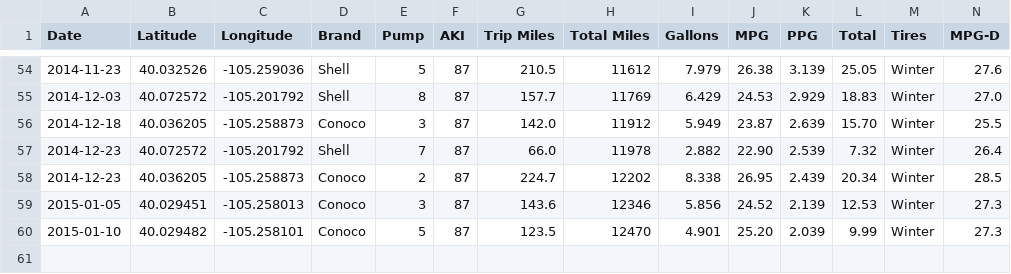
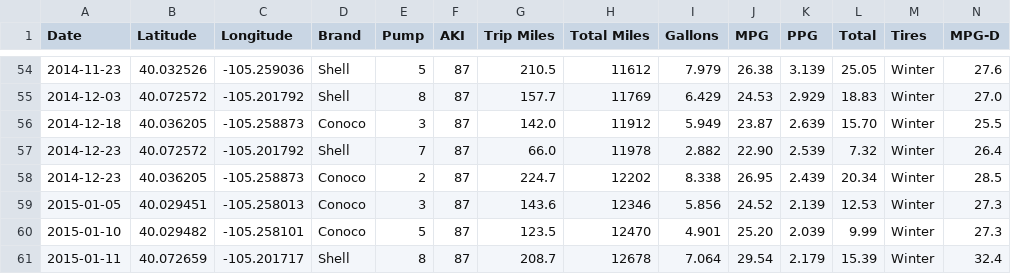
Before and after one commit to DeltaP/mileage, a CSV file: mpg.csv, drawn as a sheet; only a part is shown, gaps mark what is left out; rows hold the shown columns only; the diff names each change by its address in the sheet, - before the commit and + after, or states it on an @@ line.

Commit message:
another entry

```diff
--- a/mpg.csv
+++ b/mpg.csv
+row 61: 2015-01-11 | 40.072659 | -105.201717 | Shell | 8 | 87 | 208.7 | 12678 | 7.064 | 29.54 | 2.179 | 15.39 | Winter | 32.4
```
